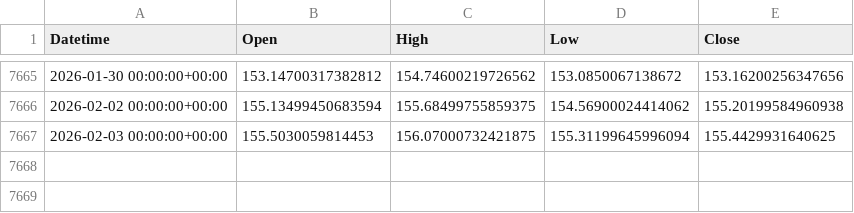
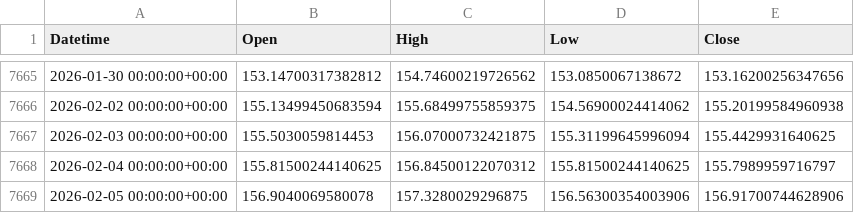
Before and after one commit to ywakida/FX, a CSV file: ohlc/USDJPY_1d.csv, drawn as a sheet; only a part is shown, gaps mark what is left out.

```diff
--- a/ohlc/USDJPY_1d.csv
+++ b/ohlc/USDJPY_1d.csv
@@ -7667 +7667,3 @@ Datetime,Open,High,Low,Close
 2026-02-03 00:00:00+00:00,155.5030059814453,156.07000732421875,155.31199645996094,155.4429931640625
+2026-02-04 00:00:00+00:00,155.81500244140625,156.84500122070312,155.81500244140625,155.7989959716797
+2026-02-05 00:00:00+00:00,156.9040069580078,157.3280029296875,156.56300354003906,156.91700744628906
```
Also changed, not shown: ohlc/AUDUSD_1d.csv, ohlc/CADJPY_1d.csv, 17 other files.
